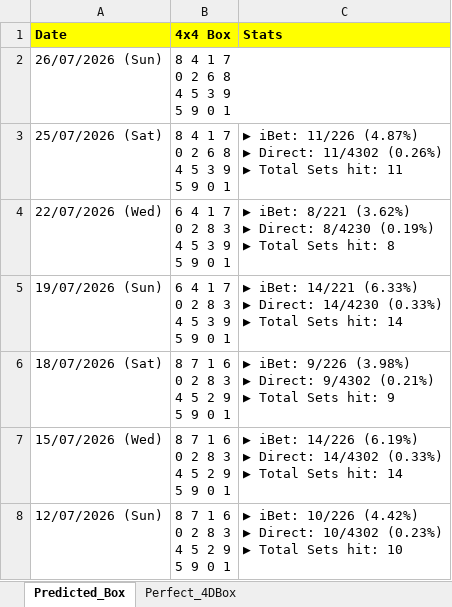
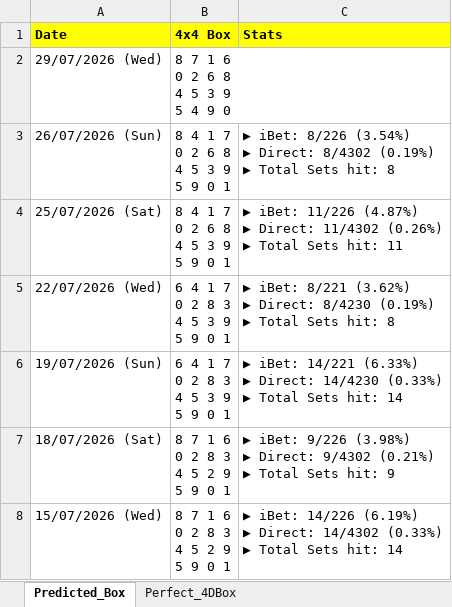
Before and after one commit to apiusage/sg-4d-json, an Excel workbook: 4d_box_output.xlsx, sheet Predicted_Box, drawn as a sheet; only a part is shown; the shorter side is filled out with more unchanged rows; values as stored, in another font and other column widths than the file's, no borders; addresses are those after the commit; ↵ is a line break in a cell; the diff names each change by its address in the sheet, - before the commit and + after, or states it on an @@ line.

```diff
--- a/4d_box_output.xlsx (sheet Predicted_Box)
+++ b/4d_box_output.xlsx (sheet Predicted_Box)
+row 2: 29/07/2026 (Wed) | 8 7 1 6 ↵ 0 2 6 8 ↵ 4 5 3 9 ↵ 5 4 9 0
-C3 (Stats): (empty)
+C3 (Stats): ▶ iBet: 8/226 (3.54%) ↵ ▶ Direct: 8/4302 (0.19%) ↵ ▶ Total Sets hit: 8
```
Also changed, not shown: sheet Perfect_4DBox, 1 other file.
